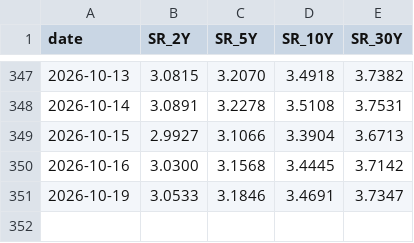
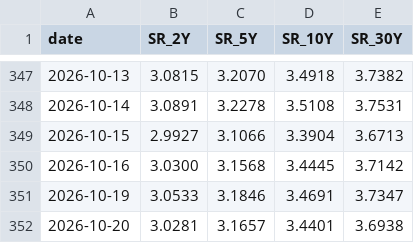
Before and after one commit to Driefrixh/zins-monitor, a CSV file: data/history.csv, drawn as a sheet; only a part is shown, gaps mark what is left out.

```diff
--- a/data/history.csv
+++ b/data/history.csv
@@ -351 +351,2 @@ date,SR_2Y,SR_5Y,SR_10Y,SR_30Y
 2026-10-19,3.0533,3.1846,3.4691,3.7347
+2026-10-20,3.0281,3.1657,3.4401,3.6938
```
Also changed, not shown: 2 other files.
